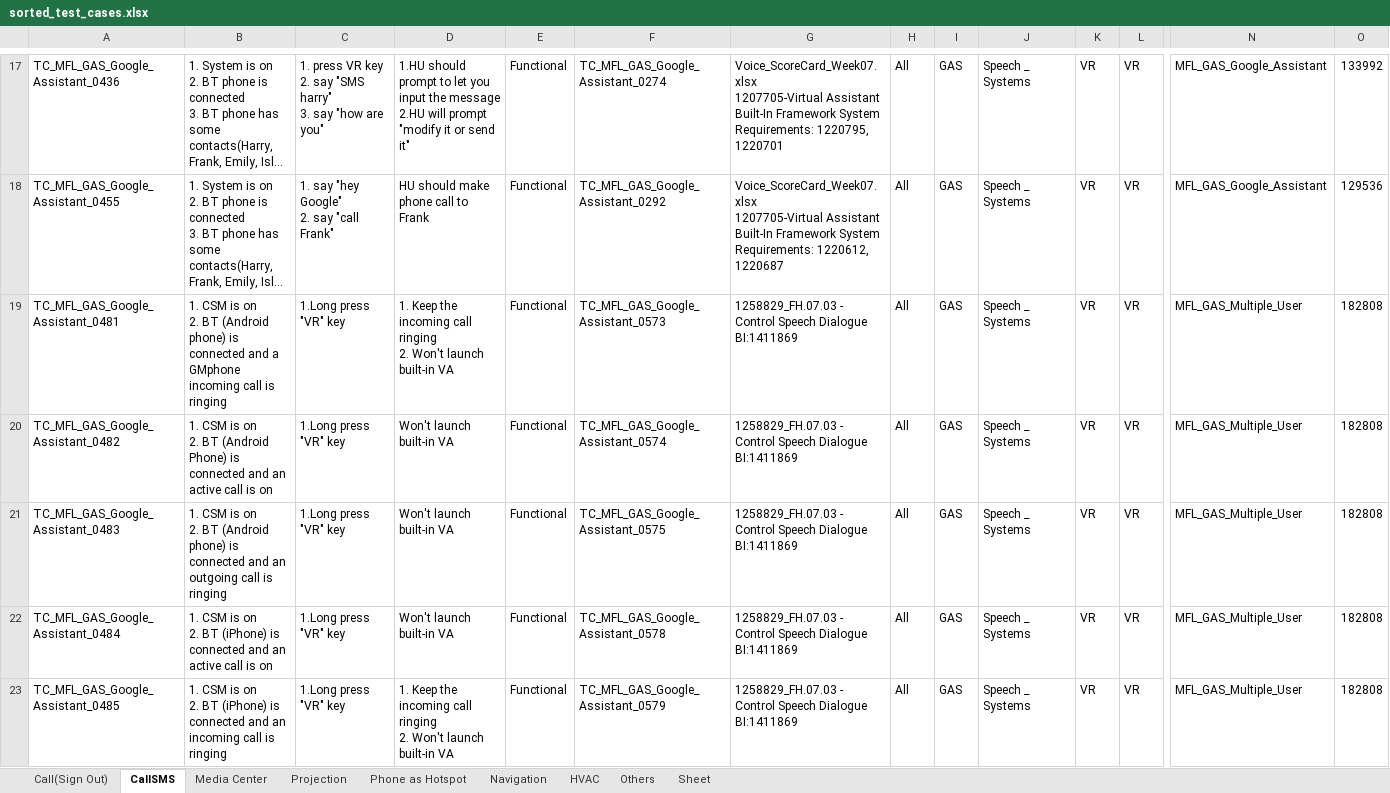
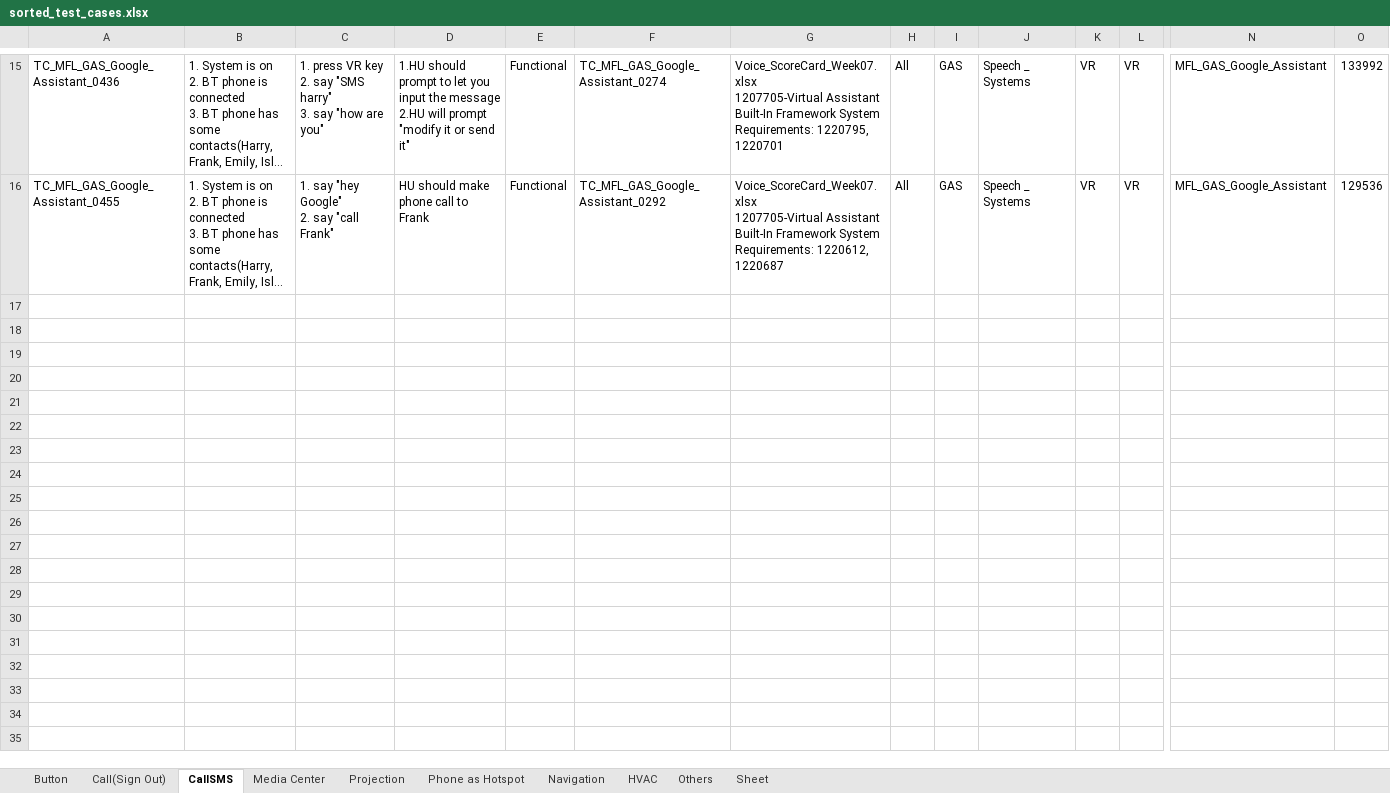
Before and after one commit to k1ngjet3r/test_cases_sorter, an Excel workbook: sorted_test_cases.xlsx, sheet CallSMS, drawn as a sheet; only a part is shown, gaps mark what is left out; long unchanged cells end in …; values as stored, in another font and other column widths than the file's, no borders; rows hold the shown columns only; ↵ is a line break in a cell; the diff covers the shown part only; the diff names each change by its address in the sheet, - before the commit and + after, or states it on an @@ line.

```diff
--- a/sorted_test_cases.xlsx (sheet CallSMS)
+++ b/sorted_test_cases.xlsx (sheet CallSMS)
+sheet tab: Button
-row 19: TC_MFL_GAS_Google_Assistant_0481 | 1. CSM is on ↵ 2. BT (Android phone) is connected and a GMphone incoming call is ringing | 1.Long press "VR" key | 1. Keep the incoming call ringing ↵ 2. Won't launch built-in VA | Functional | TC_MFL_GAS_Google_Assistant_0573 | 1258829_FH.07.03 - Control Speech Dialogue BI:1411869 | All | GAS | Speech _ Systems | VR | VR | MFL_GAS_Multiple_User | 182808
-row 20: TC_MFL_GAS_Google_Assistant_0482 | 1. CSM is on ↵ 2. BT (Android Phone) is connected and an active call is on | 1.Long press "VR" key | Won't launch built-in VA | Functional | TC_MFL_GAS_Google_Assistant_0574 | 1258829_FH.07.03 - Control Speech Dialogue BI:1411869 | All | GAS | Speech _ Systems | VR | VR | MFL_GAS_Multiple_User | 182808
-row 21: TC_MFL_GAS_Google_Assistant_0483 | 1. CSM is on ↵ 2. BT (Android phone) is connected and an outgoing call is ringing | 1.Long press "VR" key | Won't launch built-in VA | Functional | TC_MFL_GAS_Google_Assistant_0575 | 1258829_FH.07.03 - Control Speech Dialogue BI:1411869 | All | GAS | Speech _ Systems | VR | VR | MFL_GAS_Multiple_User | 182808
-row 22: TC_MFL_GAS_Google_Assistant_0484 | 1. CSM is on ↵ 2. BT (iPhone) is connected and an active call is on | 1.Long press "VR" key | Won't launch built-in VA | Functional | TC_MFL_GAS_Google_Assistant_0578 | 1258829_FH.07.03 - Control Speech Dialogue BI:1411869 | All | GAS | Speech _ Systems | VR | VR | MFL_GAS_Multiple_User | 182808
-row 23: TC_MFL_GAS_Google_Assistant_0485 | 1. CSM is on ↵ 2. BT (iPhone) is connected and an incoming call is ringing | 1.Long press "VR" key | 1. Keep the incoming call ringing ↵ 2. Won't launch built-in VA | Functional | TC_MFL_GAS_Google_Assistant_0579 | 1258829_FH.07.03 - Control Speech Dialogue BI:1411869 | All | GAS | Speech _ Systems | VR | VR | MFL_GAS_Multiple_User | 182808
```
Also changed, not shown: 15 removed rows elsewhere in this sheet, sheet Media Center, sheet Projection, sheet Others, sheet HVAC, 4 other files.
